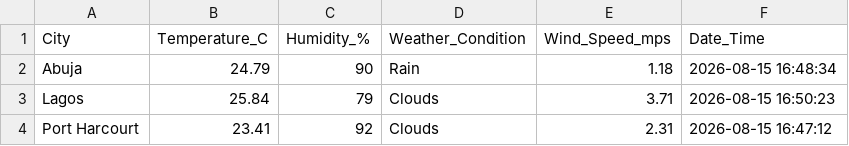
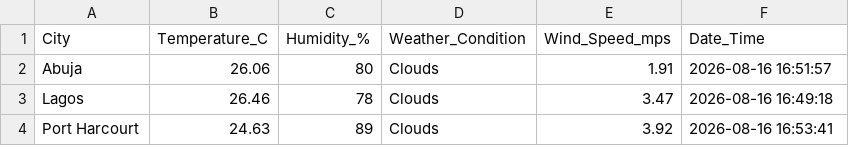
Before and after one commit to CallmeSoma/week-7-weather-etl-pipeline, a CSV file: weather_data.csv, drawn as a sheet.

Commit message:
Update weather data

```diff
--- a/weather_data.csv
+++ b/weather_data.csv
@@ -1,4 +1,4 @@
 City,Temperature_C,Humidity_%,Weather_Condition,Wind_Speed_mps,Date_Time
-Abuja,24.79,90,Rain,1.18,2026-08-15 16:48:34
-Lagos,25.84,79,Clouds,3.71,2026-08-15 16:50:23
-Port Harcourt,23.41,92,Clouds,2.31,2026-08-15 16:47:12
+Abuja,26.06,80,Clouds,1.91,2026-08-16 16:51:57
+Lagos,26.46,78,Clouds,3.47,2026-08-16 16:49:18
+Port Harcourt,24.63,89,Clouds,3.92,2026-08-16 16:53:41
```
